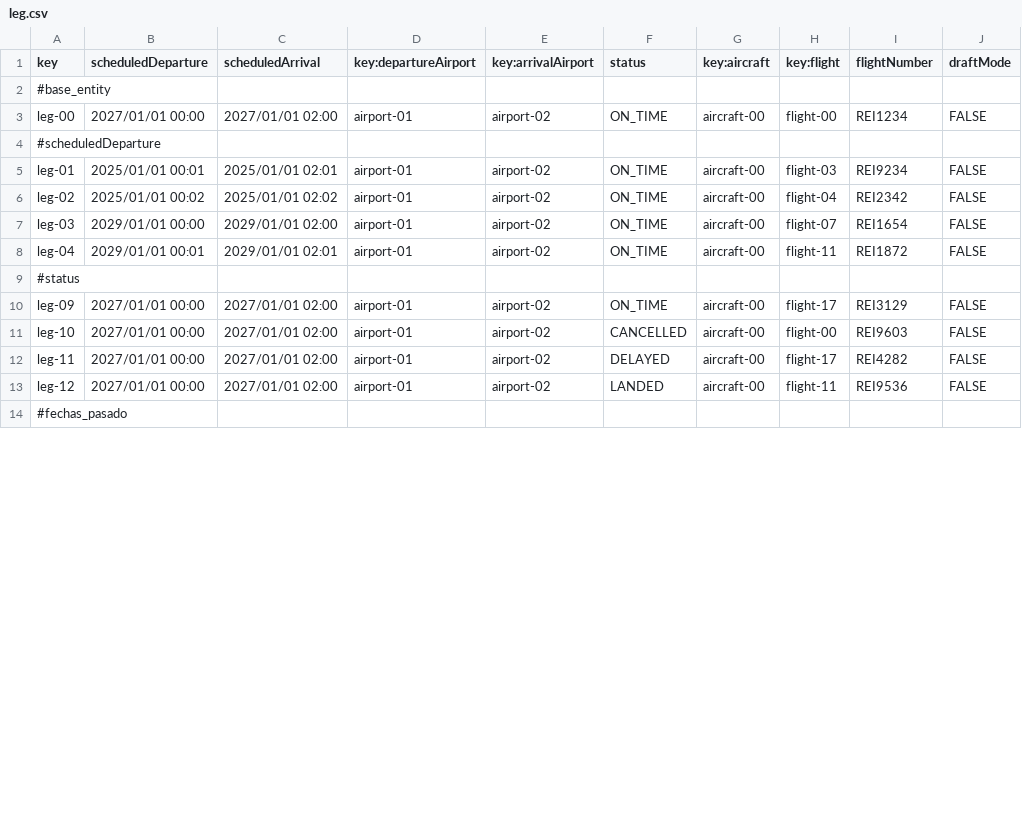
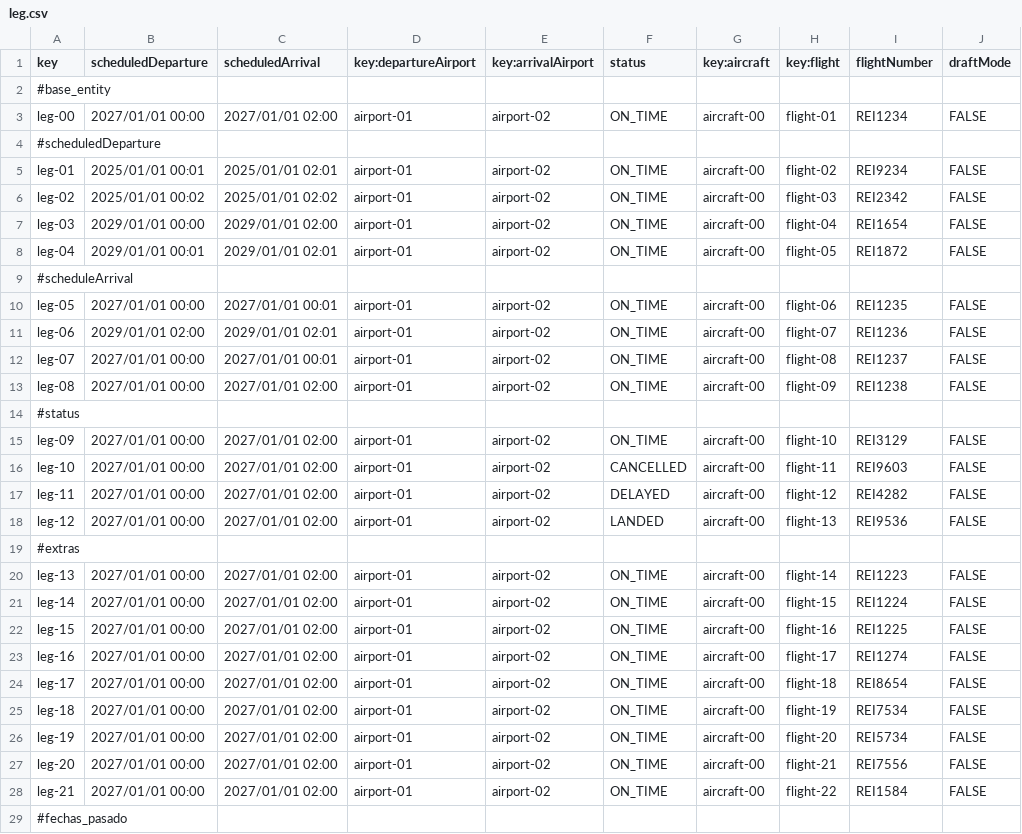
Before and after one commit to DP2-C1-054/Acme-ANS-C3, a CSV file: src/main/resources/WEB-INF/data/sample/leg.csv, drawn as a sheet; only a part is shown; the diff covers the shown part only.

```diff
--- a/src/main/resources/WEB-INF/data/sample/leg.csv
+++ b/src/main/resources/WEB-INF/data/sample/leg.csv
@@ -2,13 +2,28 @@ key,scheduledDeparture,scheduledArrival,key:departureAirport,key:arrivalAirport,
 #base_entity
-leg-00,2027/01/01 00:00,2027/01/01 02:00,airport-01,airport-02,ON_TIME,aircraft-00,flight-00,REI1234,FALSE
+leg-00,2027/01/01 00:00,2027/01/01 02:00,airport-01,airport-02,ON_TIME,aircraft-00,flight-01,REI1234,FALSE
 #scheduledDeparture
-leg-01,2025/01/01 00:01,2025/01/01 02:01,airport-01,airport-02,ON_TIME,aircraft-00,flight-03,REI9234,FALSE
-leg-02,2025/01/01 00:02,2025/01/01 02:02,airport-01,airport-02,ON_TIME,aircraft-00,flight-04,REI2342,FALSE
-leg-03,2029/01/01 00:00,2029/01/01 02:00,airport-01,airport-02,ON_TIME,aircraft-00,flight-07,REI1654,FALSE
-leg-04,2029/01/01 00:01,2029/01/01 02:01,airport-01,airport-02,ON_TIME,aircraft-00,flight-11,REI1872,FALSE
+leg-01,2025/01/01 00:01,2025/01/01 02:01,airport-01,airport-02,ON_TIME,aircraft-00,flight-02,REI9234,FALSE
+leg-02,2025/01/01 00:02,2025/01/01 02:02,airport-01,airport-02,ON_TIME,aircraft-00,flight-03,REI2342,FALSE
+leg-03,2029/01/01 00:00,2029/01/01 02:00,airport-01,airport-02,ON_TIME,aircraft-00,flight-04,REI1654,FALSE
+leg-04,2029/01/01 00:01,2029/01/01 02:01,airport-01,airport-02,ON_TIME,aircraft-00,flight-05,REI1872,FALSE
+#scheduleArrival
+leg-05,2027/01/01 00:00,2027/01/01 00:01,airport-01,airport-02,ON_TIME,aircraft-00,flight-06,REI1235,FALSE
+leg-06,2029/01/01 02:00,2029/01/01 02:01,airport-01,airport-02,ON_TIME,aircraft-00,flight-07,REI1236,FALSE
+leg-07,2027/01/01 00:00,2027/01/01 00:01,airport-01,airport-02,ON_TIME,aircraft-00,flight-08,REI1237,FALSE
+leg-08,2027/01/01 00:00,2027/01/01 02:00,airport-01,airport-02,ON_TIME,aircraft-00,flight-09,REI1238,FALSE
 #status
-leg-09,2027/01/01 00:00,2027/01/01 02:00,airport-01,airport-02,ON_TIME,aircraft-00,flight-17,REI3129,FALSE
-leg-10,2027/01/01 00:00,2027/01/01 02:00,airport-01,airport-02,CANCELLED,aircraft-00,flight-00,REI9603,FALSE
-leg-11,2027/01/01 00:00,2027/01/01 02:00,airport-01,airport-02,DELAYED,aircraft-00,flight-17,REI4282,FALSE
-leg-12,2027/01/01 00:00,2027/01/01 02:00,airport-01,airport-02,LANDED,aircraft-00,flight-11,REI9536,FALSE
+leg-09,2027/01/01 00:00,2027/01/01 02:00,airport-01,airport-02,ON_TIME,aircraft-00,flight-10,REI3129,FALSE
+leg-10,2027/01/01 00:00,2027/01/01 02:00,airport-01,airport-02,CANCELLED,aircraft-00,flight-11,REI9603,FALSE
+leg-11,2027/01/01 00:00,2027/01/01 02:00,airport-01,airport-02,DELAYED,aircraft-00,flight-12,REI4282,FALSE
+leg-12,2027/01/01 00:00,2027/01/01 02:00,airport-01,airport-02,LANDED,aircraft-00,flight-13,REI9536,FALSE
+#extras
+leg-13,2027/01/01 00:00,2027/01/01 02:00,airport-01,airport-02,ON_TIME,aircraft-00,flight-14,REI1223,FALSE
+leg-14,2027/01/01 00:00,2027/01/01 02:00,airport-01,airport-02,ON_TIME,aircraft-00,flight-15,REI1224,FALSE
+leg-15,2027/01/01 00:00,2027/01/01 02:00,airport-01,airport-02,ON_TIME,aircraft-00,flight-16,REI1225,FALSE
+leg-16,2027/01/01 00:00,2027/01/01 02:00,airport-01,airport-02,ON_TIME,aircraft-00,flight-17,REI1274,FALSE
+leg-17,2027/01/01 00:00,2027/01/01 02:00,airport-01,airport-02,ON_TIME,aircraft-00,flight-18,REI8654,FALSE
+leg-18,2027/01/01 00:00,2027/01/01 02:00,airport-01,airport-02,ON_TIME,aircraft-00,flight-19,REI7534,FALSE
+leg-19,2027/01/01 00:00,2027/01/01 02:00,airport-01,airport-02,ON_TIME,aircraft-00,flight-20,REI5734,FALSE
+leg-20,2027/01/01 00:00,2027/01/01 02:00,airport-01,airport-02,ON_TIME,aircraft-00,flight-21,REI7556,FALSE
+leg-21,2027/01/01 00:00,2027/01/01 02:00,airport-01,airport-02,ON_TIME,aircraft-00,flight-22,REI1584,FALSE
 #fechas_pasado
```
Also changed, not shown: 4 added rows and 12 edited cells elsewhere in this file, src/main/resources/WEB-INF/data/sample/claim.csv.
